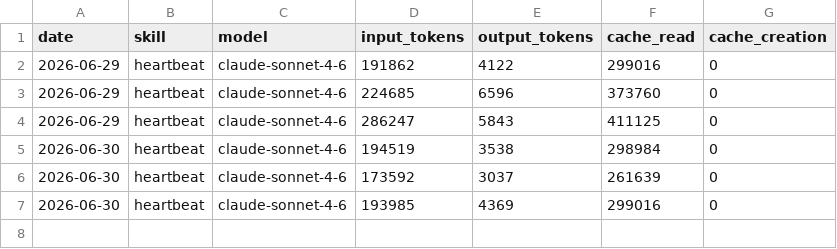
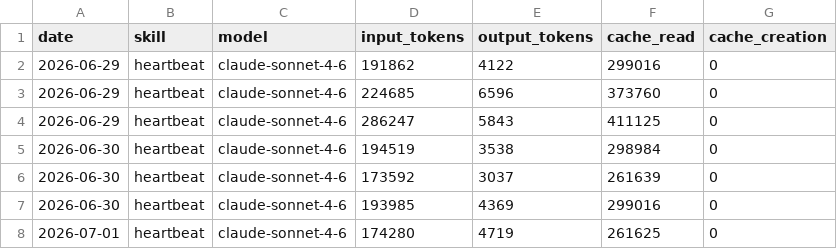
Before and after one commit to freezerboi/aeon, a CSV file: memory/token-usage.csv, drawn as a sheet; the diff names each change by its address in the sheet, - before the commit and + after, or states it on an @@ line.

Commit message:
chore(heartbeat): auto-commit 2026-07-01

```diff
--- a/memory/token-usage.csv
+++ b/memory/token-usage.csv
+row 8: 2026-07-01 | heartbeat | claude-sonnet-4-6 | 174280 | 4719 | 261625 | 0
```
Also changed, not shown: 3 other files.
